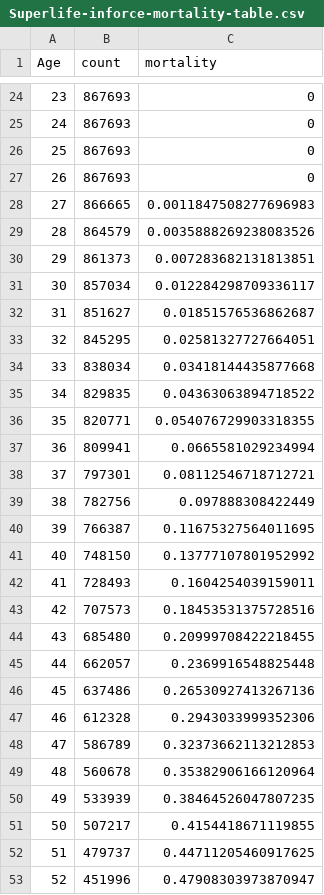
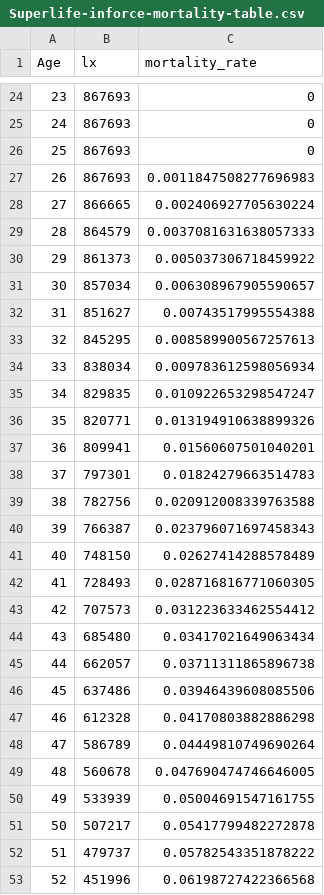
Before and after one commit to VishNar007/ACTL5100, a CSV file: Data/Processed Data/Superlife-inforce-mortality-table.csv, drawn as a sheet; only a part is shown, gaps mark what is left out; the diff covers the shown part only.

Commit message:
Fix mortality modelling

```diff
--- a/Data/Processed Data/Superlife-inforce-mortality-table.csv
+++ b/Data/Processed Data/Superlife-inforce-mortality-table.csv
@@ -1 +1 @@
-Age,count,mortality
+Age,lx,mortality_rate
@@ -26,28 +26,28 @@ Age,count,mortality
 25,867693,0
-26,867693,0
-27,866665,0.0011847508277696983
-28,864579,0.0035888269238083526
-29,861373,0.007283682131813851
-30,857034,0.012284298709336117
-31,851627,0.01851576536862687
-32,845295,0.02581327727664051
-33,838034,0.03418144435877668
-34,829835,0.04363063894718522
-35,820771,0.054076729903318355
-36,809941,0.0665581029234994
-37,797301,0.08112546718712721
-38,782756,0.097888308422449
-39,766387,0.11675327564011695
-40,748150,0.13777107801952992
-41,728493,0.1604254039159011
-42,707573,0.18453531375728516
-43,685480,0.20999708422218455
-44,662057,0.2369916548825448
-45,637486,0.26530927413267136
-46,612328,0.2943033999352306
-47,586789,0.32373662113212853
-48,560678,0.35382906166120964
-49,533939,0.38464526047807235
-50,507217,0.4154418671119855
-51,479737,0.44711205460917625
-52,451996,0.47908303973870947
+26,867693,0.0011847508277696983
+27,866665,0.002406927705630224
+28,864579,0.0037081631638057333
+29,861373,0.005037306718459922
+30,857034,0.006308967905590657
+31,851627,0.00743517995554388
+32,845295,0.008589900567257613
+33,838034,0.009783612598056934
+34,829835,0.010922653298547247
+35,820771,0.013194910638899326
+36,809941,0.01560607501040201
+37,797301,0.01824279663514783
+38,782756,0.020912008339763588
+39,766387,0.023796071697458343
+40,748150,0.02627414288578489
+41,728493,0.028716816771060305
+42,707573,0.031223633462554412
+43,685480,0.03417021649063434
+44,662057,0.03711311865896738
+45,637486,0.03946439608085506
+46,612328,0.04170803882886298
+47,586789,0.04449810749690264
+48,560678,0.047690474746646005
+49,533939,0.05004691547161755
+50,507217,0.05417799482272878
+51,479737,0.05782543351878222
+52,451996,0.06198727422366568
```
Also changed, not shown: 35 edited cells elsewhere in this file, 1 other file.
